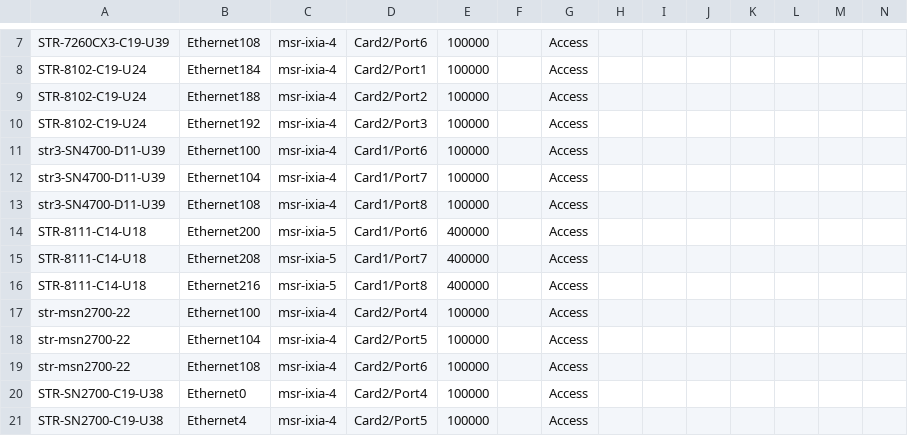
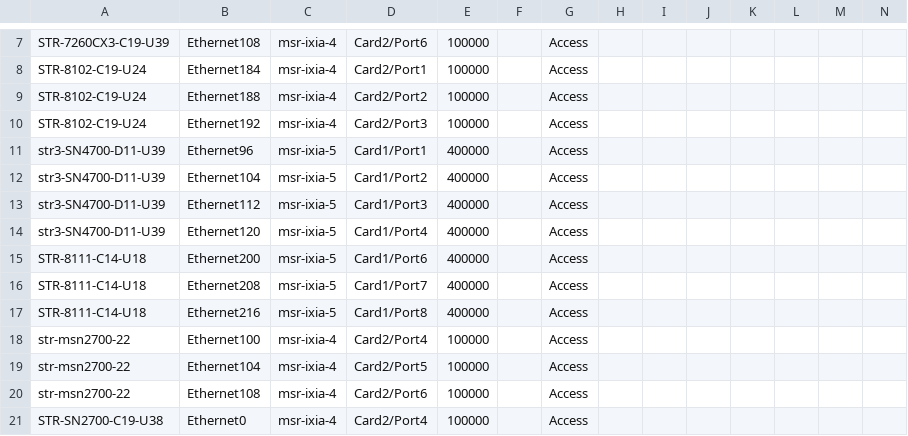
Before and after one commit to lipxu/sonic-mgmt-lipxu-fork, a CSV file: ansible/files/sonic_ixia_links.csv, drawn as a sheet; only a part is shown, gaps mark what is left out; the shorter side is filled out with more unchanged rows; addresses are those after the commit; rows hold the shown columns only; the diff names each change by its address in the sheet, - before the commit and + after, or states it on an @@ line.

```diff
--- a/ansible/files/sonic_ixia_links.csv
+++ b/ansible/files/sonic_ixia_links.csv
-B11: Ethernet100
+B11: Ethernet96
-C11:C12: msr-ixia-4
+C11:C12: msr-ixia-5
-D11: Card1/Port6
+D11: Card1/Port1
-E11:E12: 100000
+E11:E12: 400000
-D12: Card1/Port7
+D12: Card1/Port2
+row 13: str3-SN4700-D11-U39 | Ethernet112 | msr-ixia-5 | Card1/Port3 | 400000 |  | Access
-B14: Ethernet108
+B14: Ethernet120
-C14: msr-ixia-4
+C14: msr-ixia-5
-D14: Card1/Port8
+D14: Card1/Port4
-E14: 100000
+E14: 400000
```
Also changed, not shown: ansible/files/sonic_ixia_l1_links.csv, 3 other files.
